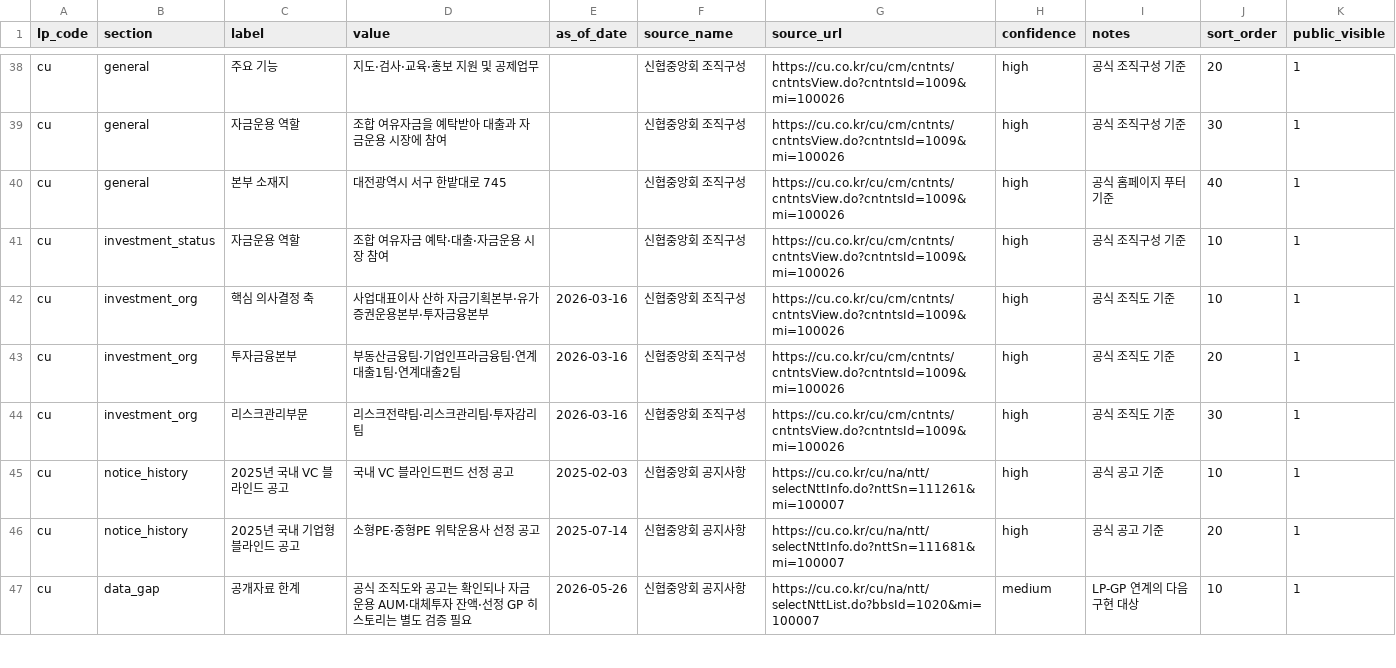
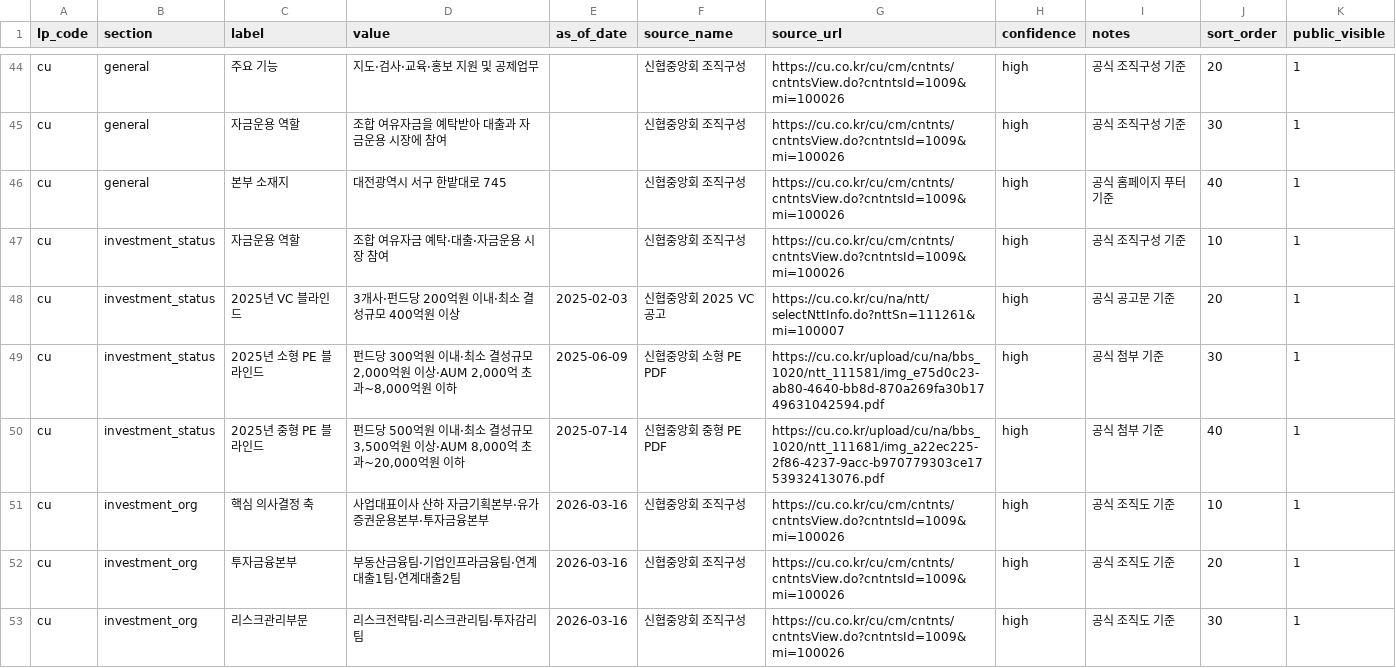
Before and after one commit to pkkong/korea-pef-db, a CSV file: data/lp_profile_facts.csv, drawn as a sheet; only a part is shown, gaps mark what is left out; the shorter side is filled out with more unchanged rows; the diff covers the shown part only.

Commit message:
Deepen LP data and profile workflows

```diff
--- a/data/lp_profile_facts.csv
+++ b/data/lp_profile_facts.csv
@@ -41,2 +47,5 @@ cu,general,본부 소재지,대전광역시 서구 한밭대로 745,,신협중
 cu,investment_status,자금운용 역할,조합 여유자금 예탁·대출·자금운용 시장 참여,,신협중앙회 조직구성,https://cu.co.kr/cu/cm/cntnts/cntntsView.do?cntntsId=1009&mi=100026,high,공식 조직구성 기준,10,1
+cu,investment_status,2025년 VC 블라인드,"3개사·펀드당 200억원 이내·최소 결성규모 400억원 이상",2025-02-03,신협중앙회 2025 VC 공고,https://cu.co.kr/cu/na/ntt/selectNttInfo.do?nttSn=111261&mi=100007,high,공식 공고문 기준,20,1
+cu,investment_status,2025년 소형 PE 블라인드,"펀드당 300억원 이내·최소 결성규모 2,000억원 이상·AUM 2,000억 초과~8,000억원 이하",2025-06-09,신협중앙회 소형 PE PDF,https://cu.co.kr/upload/cu/na/bbs_1020/ntt_111581/img_e75d0c23-ab80-4640-bb8d-870a269fa30b1749631042594.pdf,high,공식 첨부 기준,30,1
+cu,investment_status,2025년 중형 PE 블라인드,"펀드당 500억원 이내·최소 결성규모 3,500억원 이상·AUM 8,000억 초과~20,000억원 이하",2025-07-14,신협중앙회 중형 PE PDF,https://cu.co.kr/upload/cu/na/bbs_1020/ntt_111681/img_a22ec225-2f86-4237-9acc-b970779303ce1753932413076.pdf,high,공식 첨부 기준,40,1
 cu,investment_org,핵심 의사결정 축,사업대표이사 산하 자금기획본부·유가증권운용본부·투자금융본부,2026-03-16,신협중앙회 조직구성,https://cu.co.kr/cu/cm/cntnts/cntntsView.do?cntntsId=1009&mi=100026,high,공식 조직도 기준,10,1
```
Also changed, not shown: 10 added rows and 2 edited cells elsewhere in this file, 3 other files.
